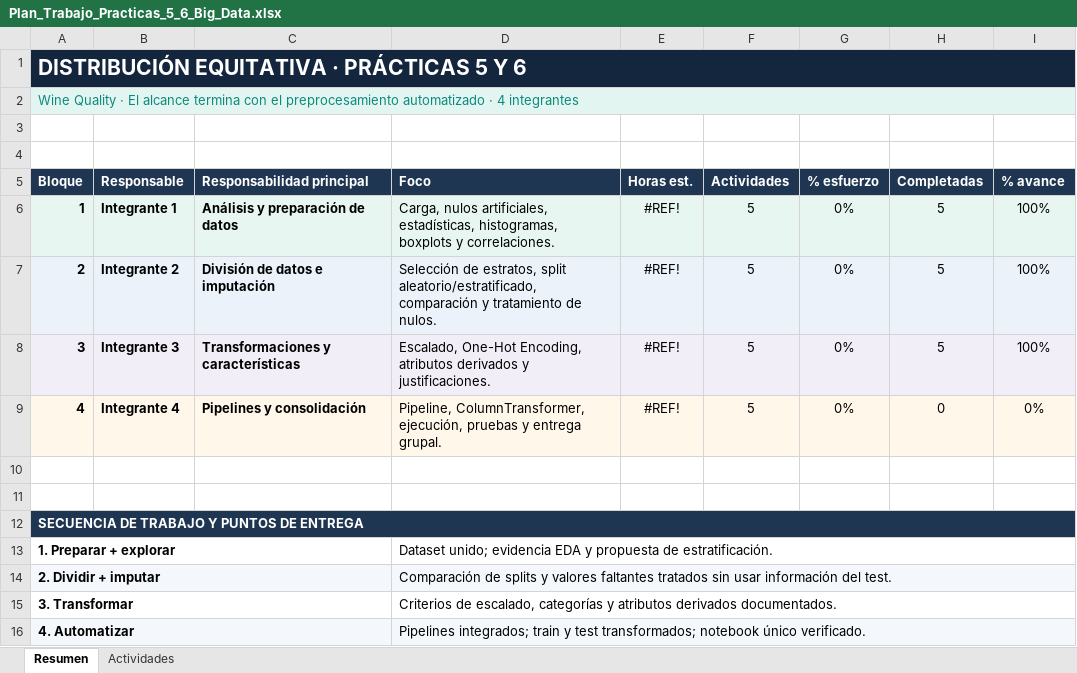
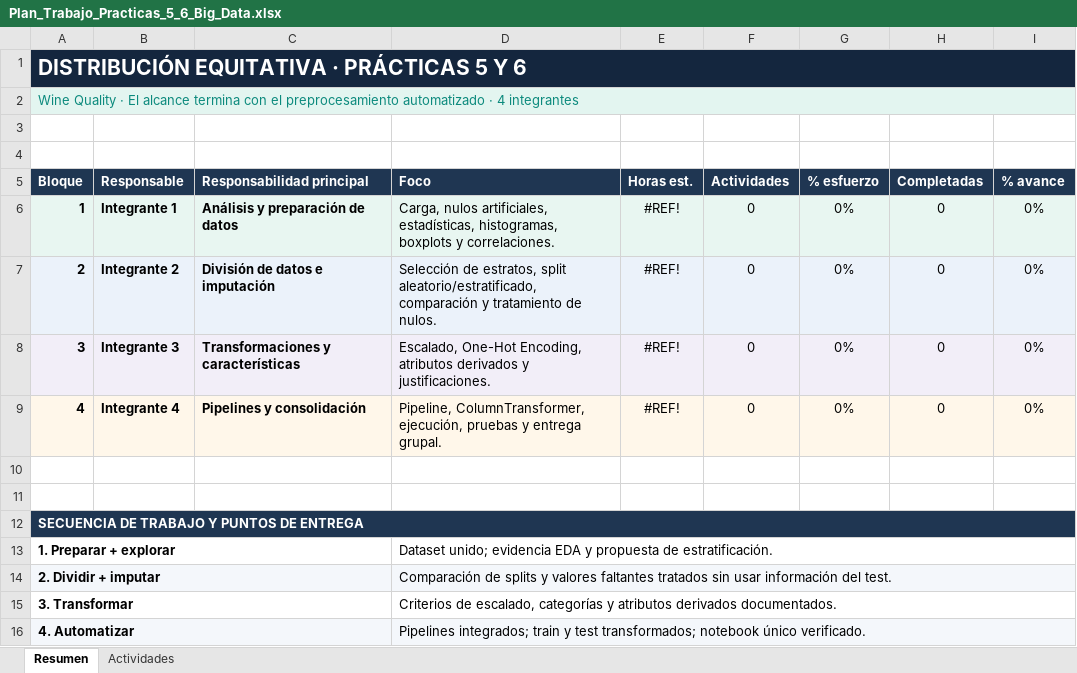
Before and after one commit to JB1302/Big-Data-G2, an Excel workbook: Tarea/Plan_Trabajo_Practicas_5_6_Big_Data.xlsx, sheet Resumen, drawn as a sheet; only a part is shown; values as stored, in another font and other column widths than the file's, no borders; conditional formats not drawn; the diff names each change by its address in the sheet, - before the commit and + after, or states it on an @@ line.

```diff
--- a/Tarea/Plan_Trabajo_Practicas_5_6_Big_Data.xlsx (sheet Resumen)
+++ b/Tarea/Plan_Trabajo_Practicas_5_6_Big_Data.xlsx (sheet Resumen)
-F6:F9 (Actividades): 5
+F6:F9 (Actividades): 0
-H6:H8 (Completadas): 5
+H6:H8 (Completadas): 0
-I6:I8 (% avance): 100%
+I6:I8 (% avance): 0%
```
Also changed, not shown: sheet Actividades.
